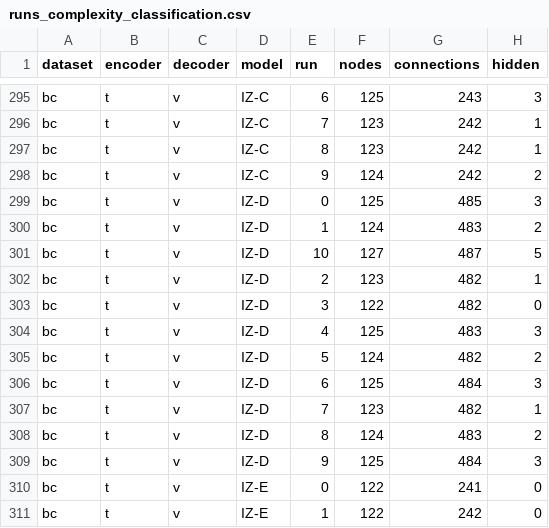
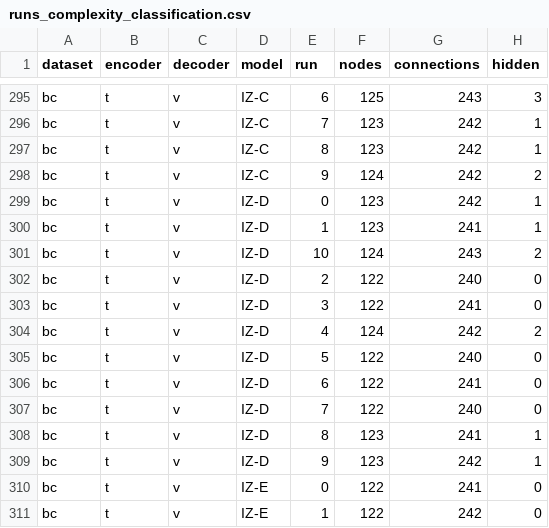
Before and after one commit to josefoitzick/neuroevolution-izhikevich, a CSV file: results/metrics/runs_complexity_classification.csv, drawn as a sheet; only a part is shown, gaps mark what is left out; the diff covers the shown part only.

Commit message:
Fix duplicated-genome counting in complexity analysis (connections were double-counted where best0.txt held two concatenated genomes; classification Friedman on network size becomes non-significant); add analysis/factorial.py and rescale the classification boxplot grid per row

```diff
--- a/results/metrics/runs_complexity_classification.csv
+++ b/results/metrics/runs_complexity_classification.csv
@@ -298,13 +298,13 @@ bc,t,v,IZ-C,8,123,242,1
 bc,t,v,IZ-C,9,124,242,2
-bc,t,v,IZ-D,0,125,485,3
-bc,t,v,IZ-D,1,124,483,2
-bc,t,v,IZ-D,10,127,487,5
-bc,t,v,IZ-D,2,123,482,1
-bc,t,v,IZ-D,3,122,482,0
-bc,t,v,IZ-D,4,125,483,3
-bc,t,v,IZ-D,5,124,482,2
-bc,t,v,IZ-D,6,125,484,3
-bc,t,v,IZ-D,7,123,482,1
-bc,t,v,IZ-D,8,124,483,2
-bc,t,v,IZ-D,9,125,484,3
+bc,t,v,IZ-D,0,123,242,1
+bc,t,v,IZ-D,1,123,241,1
+bc,t,v,IZ-D,10,124,243,2
+bc,t,v,IZ-D,2,122,240,0
+bc,t,v,IZ-D,3,122,241,0
+bc,t,v,IZ-D,4,124,242,2
+bc,t,v,IZ-D,5,122,240,0
+bc,t,v,IZ-D,6,122,241,0
+bc,t,v,IZ-D,7,122,240,0
+bc,t,v,IZ-D,8,123,241,1
+bc,t,v,IZ-D,9,123,242,1
 bc,t,v,IZ-E,0,122,241,0
```
Also changed, not shown: 153 edited cells elsewhere in this file, results/stats/complejidad_resumen.csv, results/stats/complejidad_tests.csv, 6 other files.
